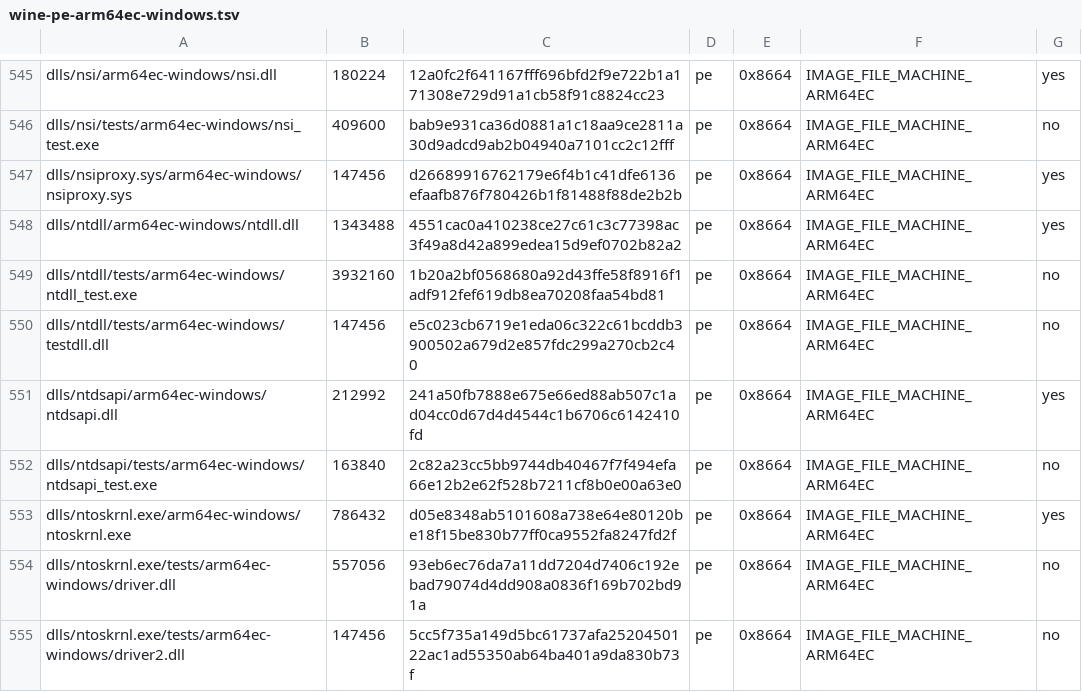
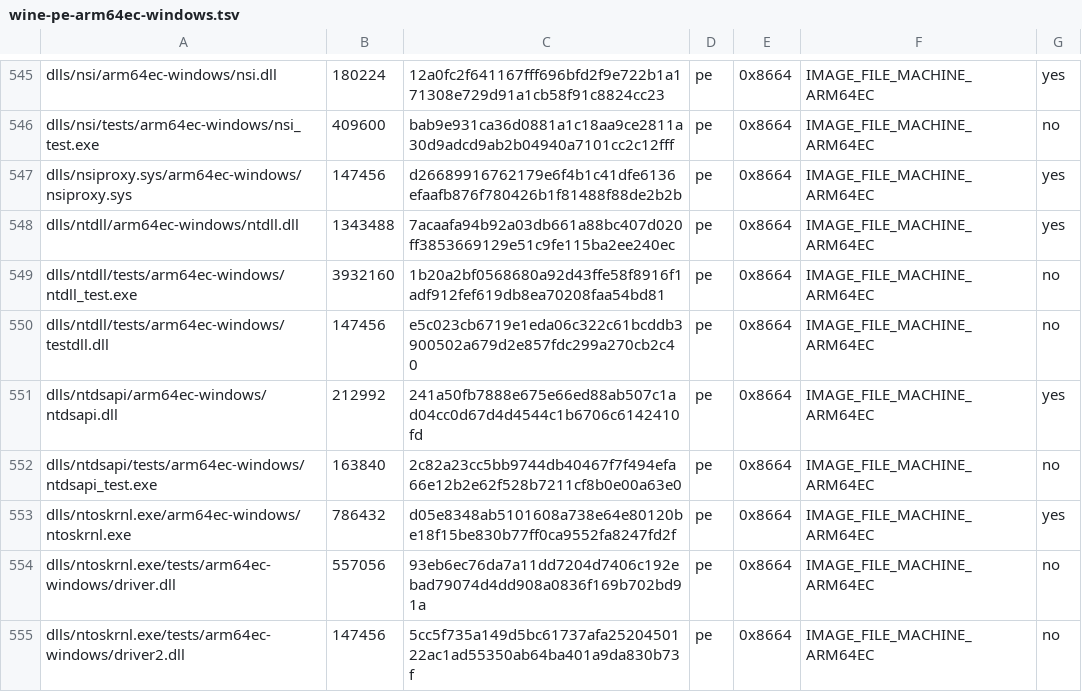
Before and after one commit to playportdev/playport, a TSV file: build/generated/wine-pe-arm64ec-windows.tsv, drawn as a sheet; only a part is shown, gaps mark what is left out.

```diff
--- a/build/generated/wine-pe-arm64ec-windows.tsv
+++ b/build/generated/wine-pe-arm64ec-windows.tsv
@@ -547,3 +547,3 @@ dlls/nsi/tests/arm64ec-windows/nsi_test.exe	409600	bab9e931ca36d0881a1c18aa9ce28
 dlls/nsiproxy.sys/arm64ec-windows/nsiproxy.sys	147456	d26689916762179e6f4b1c41dfe6136efaafb876f780426b1f81488f88de2b2b	pe	0x8664	IMAGE_FILE_MACHINE_ARM64EC	yes
-dlls/ntdll/arm64ec-windows/ntdll.dll	1343488	4551cac0a410238ce27c61c3c77398ac3f49a8d42a899edea15d9ef0702b82a2	pe	0x8664	IMAGE_FILE_MACHINE_ARM64EC	yes
+dlls/ntdll/arm64ec-windows/ntdll.dll	1343488	7acaafa94b92a03db661a88bc407d020ff3853669129e51c9fe115ba2ee240ec	pe	0x8664	IMAGE_FILE_MACHINE_ARM64EC	yes
 dlls/ntdll/tests/arm64ec-windows/ntdll_test.exe	3932160	1b20a2bf0568680a92d43ffe58f8916f1adf912fef619db8ea70208faa54bd81	pe	0x8664	IMAGE_FILE_MACHINE_ARM64EC	no
```
Also changed, not shown: build/generated/wine-pe-aarch64-windows.tsv, build/generated/wine-pe-i386-windows.tsv, 9 other files.
